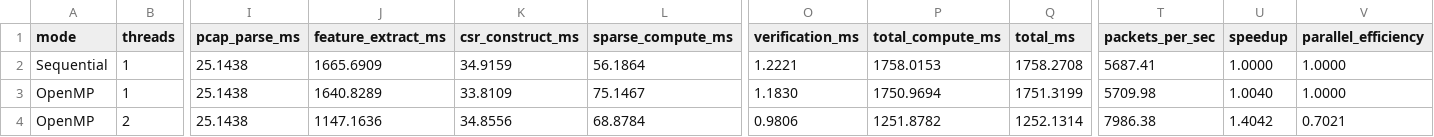
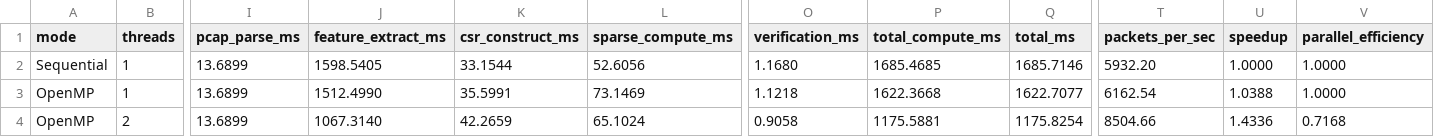
Before and after one commit to Nikz1476/gpu-sparse-ids, a CSV file: benchmarks/benchmark_results.csv, drawn as a sheet; only a part is shown, gaps mark what is left out; the diff covers the shown part only; the diff names each change by its address in the sheet, - before the commit and + after, or states it on an @@ line.

```diff
--- a/benchmarks/benchmark_results.csv
+++ b/benchmarks/benchmark_results.csv
-I2:I4 (pcap_parse_ms): 25.1438
+I2:I4 (pcap_parse_ms): 13.6899
-J2 (feature_extract_ms): 1665.6909
+J2 (feature_extract_ms): 1598.5405
-K2 (csr_construct_ms): 34.9159
+K2 (csr_construct_ms): 33.1544
-L2 (sparse_compute_ms): 56.1864
+L2 (sparse_compute_ms): 52.6056
-O2 (verification_ms): 1.2221
+O2 (verification_ms): 1.1680
-P2 (total_compute_ms): 1758.0153
+P2 (total_compute_ms): 1685.4685
-Q2 (total_ms): 1758.2708
+Q2 (total_ms): 1685.7146
-T2 (packets_per_sec): 5687.41
+T2 (packets_per_sec): 5932.20
-J3 (feature_extract_ms): 1640.8289
+J3 (feature_extract_ms): 1512.4990
-K3 (csr_construct_ms): 33.8109
+K3 (csr_construct_ms): 35.5991
-L3 (sparse_compute_ms): 75.1467
+L3 (sparse_compute_ms): 73.1469
-O3 (verification_ms): 1.1830
+O3 (verification_ms): 1.1218
-P3 (total_compute_ms): 1750.9694
+P3 (total_compute_ms): 1622.3668
-Q3 (total_ms): 1751.3199
+Q3 (total_ms): 1622.7077
-T3 (packets_per_sec): 5709.98
+T3 (packets_per_sec): 6162.54
-U3 (speedup): 1.0040
+U3 (speedup): 1.0388
-J4 (feature_extract_ms): 1147.1636
+J4 (feature_extract_ms): 1067.3140
-K4 (csr_construct_ms): 34.8556
+K4 (csr_construct_ms): 42.2659
-L4 (sparse_compute_ms): 68.8784
+L4 (sparse_compute_ms): 65.1024
-O4 (verification_ms): 0.9806
+O4 (verification_ms): 0.9058
-P4 (total_compute_ms): 1251.8782
+P4 (total_compute_ms): 1175.5881
-Q4 (total_ms): 1252.1314
+Q4 (total_ms): 1175.8254
-T4 (packets_per_sec): 7986.38
+T4 (packets_per_sec): 8504.66
-U4 (speedup): 1.4042
+U4 (speedup): 1.4336
-V4 (parallel_efficiency): 0.7021
+V4 (parallel_efficiency): 0.7168
```
Also changed, not shown: 21 edited cells elsewhere in this file, 2 other files.
